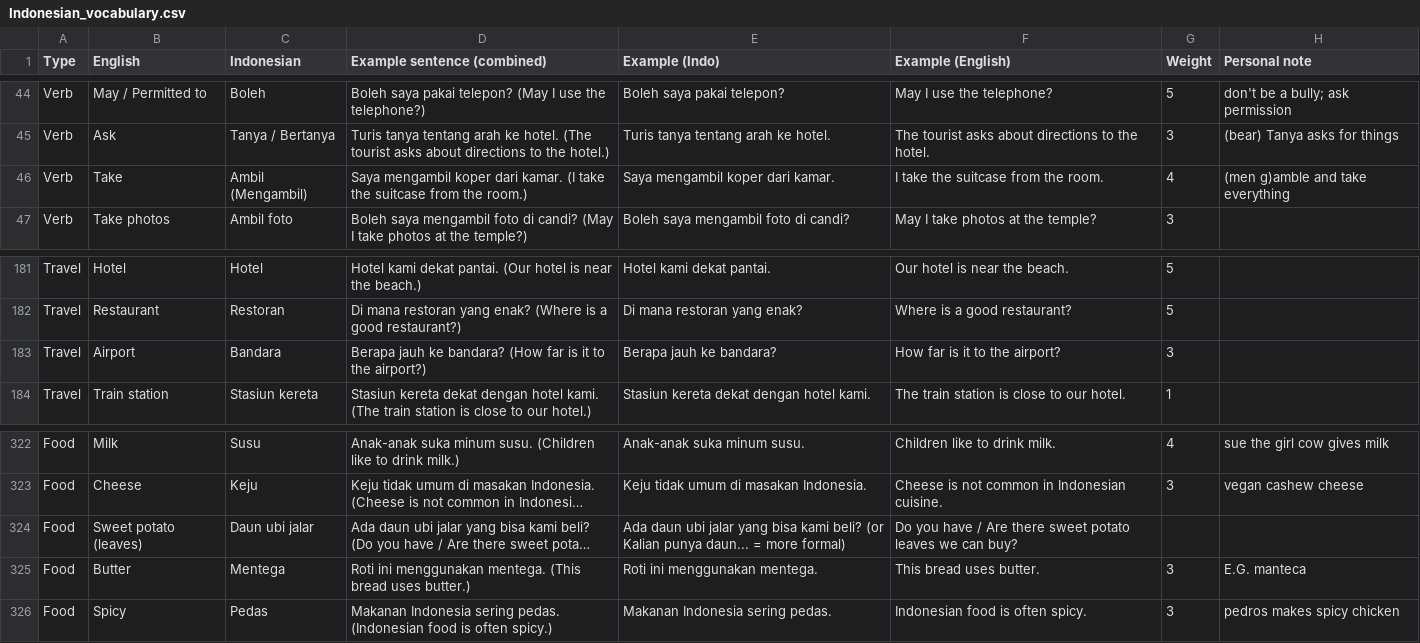
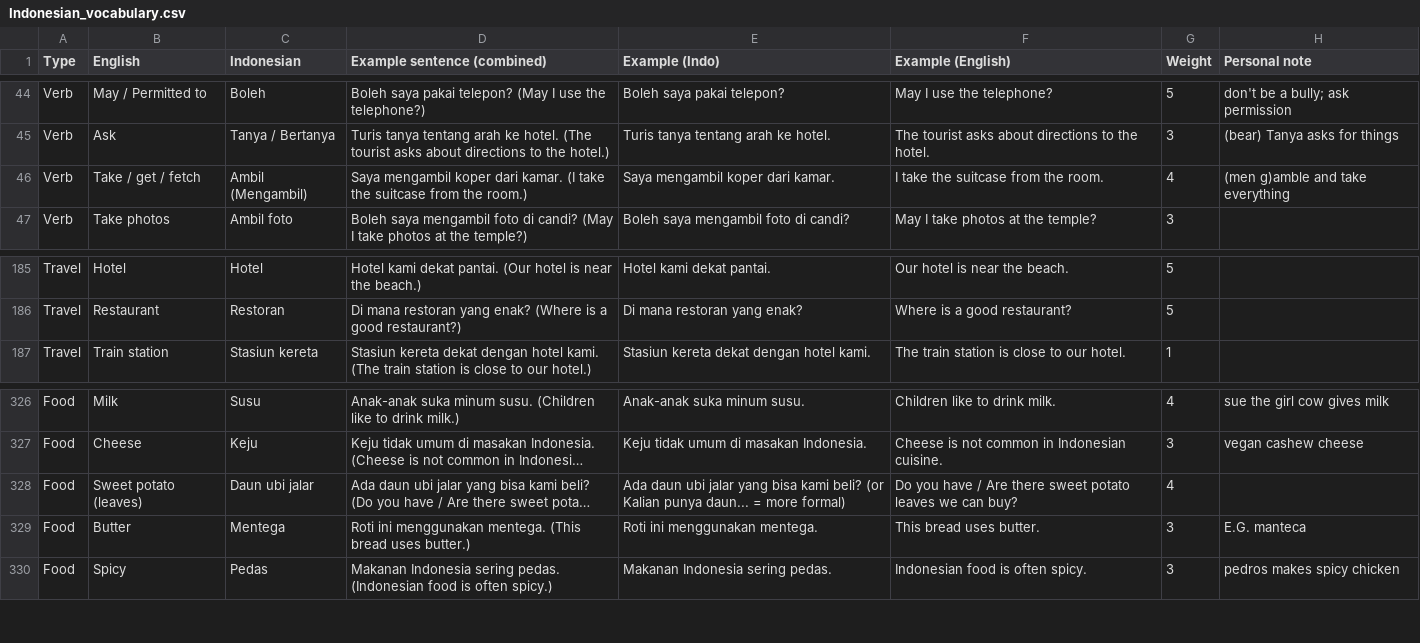
Before and after one commit to LT-aitools/indonesian-flashcards, a CSV file: Indonesian_vocabulary.csv, drawn as a sheet; only a part is shown, gaps mark what is left out; long unchanged cells end in …; removed rows and columns are numbered as before the commit, all else as after; the diff covers the shown part only; the diff names each change by its address in the sheet, - before the commit and + after, or states it on an @@ line.

```diff
--- a/Indonesian_vocabulary.csv
+++ b/Indonesian_vocabulary.csv
-B46 (English): Take
+B46 (English): Take / get / fetch
-row 183: Travel | Airport | Bandara | Berapa jauh ke bandara? (How far is it to the airport?) | Berapa jauh ke bandara? | How far is it to the airport? | 3
-G328 (Weight): (empty)
+G328 (Weight): 4
```
Also changed, not shown: 12 added rows, 7 removed rows, 4 moved rows and 23 edited cells elsewhere in this file, 1 other file.
